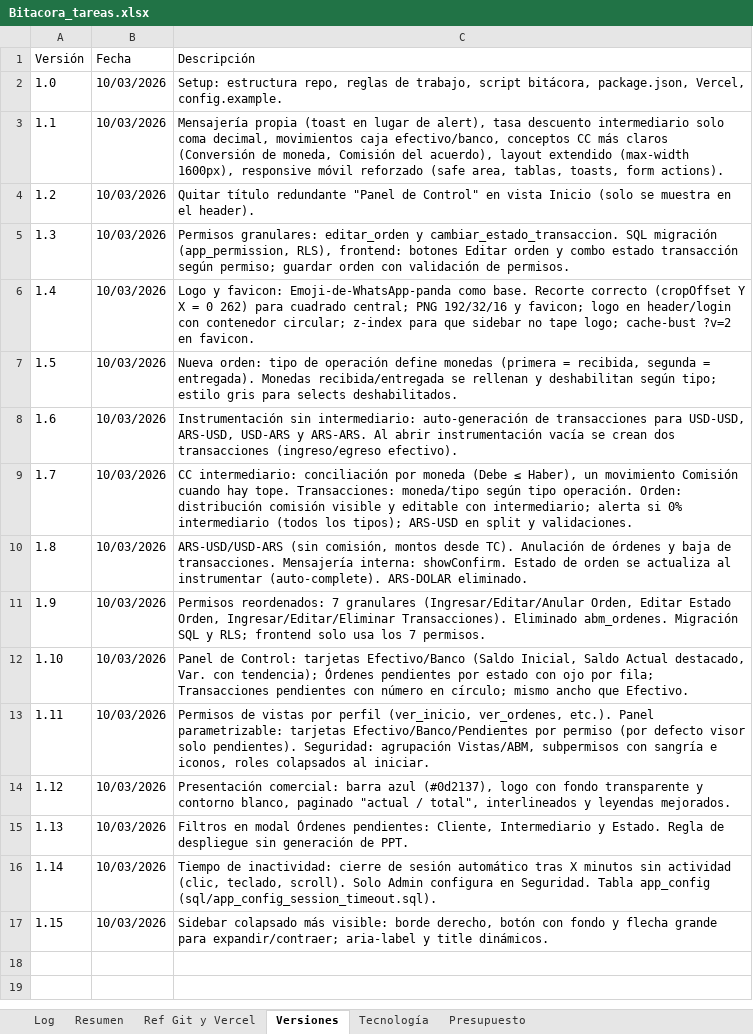
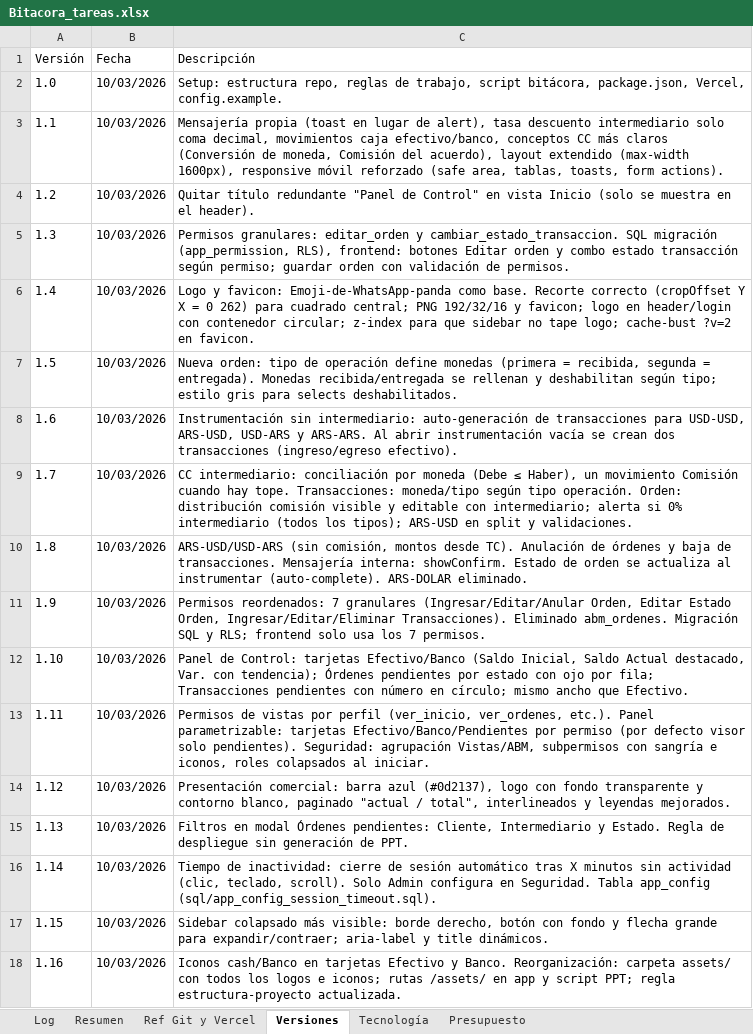
Before and after one commit to lucasbustosmartin-coder/pandy, an Excel workbook: Bitacora_tareas.xlsx, sheet Versiones, drawn as a sheet; values as stored, in another font and other column widths than the file's, no borders; the diff names each change by its address in the sheet, - before the commit and + after, or states it on an @@ line.

```diff
--- a/Bitacora_tareas.xlsx (sheet Versiones)
+++ b/Bitacora_tareas.xlsx (sheet Versiones)
+row 18: 1.16 | 10/03/2026 | Iconos cash/Banco en tarjetas Efectivo y Banco. Reorganización: carpeta assets/ con todos los logos e iconos; rutas /assets/ en app y script PPT; regla estructura-proyecto actualizada.
```
Also changed, not shown: sheet Log, sheet Resumen, 17 other files.
